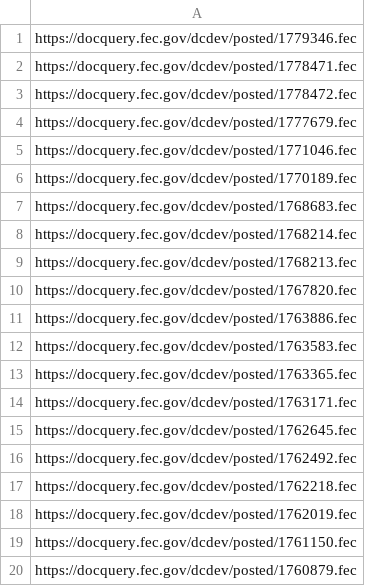
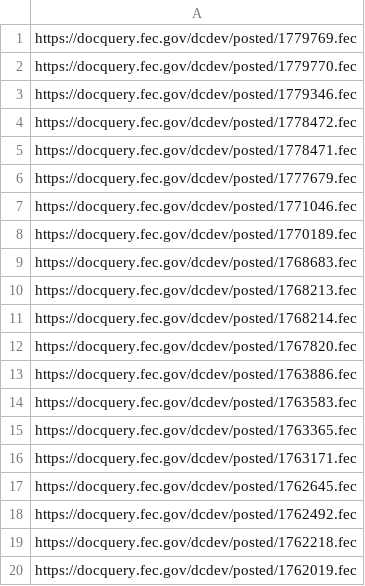
Before and after one commit to lemonaidn/udp_bot, a CSV file: fec_urls.csv, drawn as a sheet.

```diff
--- a/fec_urls.csv
+++ b/fec_urls.csv
@@ -1,4 +1,6 @@
+https://docquery.fec.gov/dcdev/posted/1779769.fec
+https://docquery.fec.gov/dcdev/posted/1779770.fec
 https://docquery.fec.gov/dcdev/posted/1779346.fec
+https://docquery.fec.gov/dcdev/posted/1778472.fec
 https://docquery.fec.gov/dcdev/posted/1778471.fec
-https://docquery.fec.gov/dcdev/posted/1778472.fec
 https://docquery.fec.gov/dcdev/posted/1777679.fec
@@ -7,4 +9,4 @@ https://docquery.fec.gov/dcdev/posted/1770189.fec
 https://docquery.fec.gov/dcdev/posted/1768683.fec
+https://docquery.fec.gov/dcdev/posted/1768213.fec
 https://docquery.fec.gov/dcdev/posted/1768214.fec
-https://docquery.fec.gov/dcdev/posted/1768213.fec
 https://docquery.fec.gov/dcdev/posted/1767820.fec
@@ -18,3 +20 @@ https://docquery.fec.gov/dcdev/posted/1762218.fec
 https://docquery.fec.gov/dcdev/posted/1762019.fec
-https://docquery.fec.gov/dcdev/posted/1761150.fec
-https://docquery.fec.gov/dcdev/posted/1760879.fec
```
Also changed, not shown: last_twenty_ind_expenditures_df.csv, pdf_urls.csv, 4 other files.
